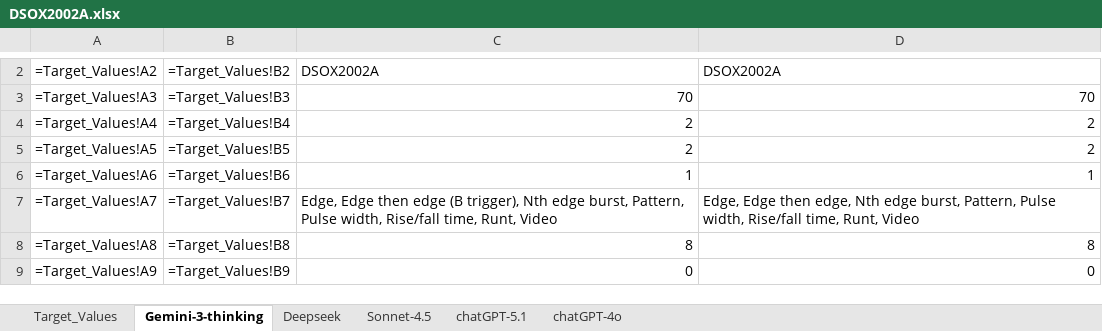
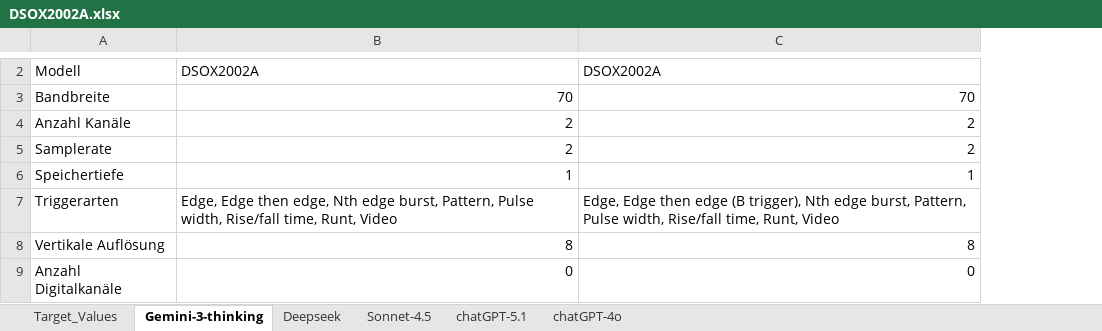
Before and after one commit to Knoxii02/Projekt_KI-Extraktion, an Excel workbook: Datasheets/DSOX2002A.xlsx, sheet Gemini-3-thinking, drawn as a sheet; only a part is shown, gaps mark what is left out; values as stored, in another font and other column widths than the file's, no borders; formulas without a stored value are shown as written; conditional formats not drawn; removed rows and columns are numbered as before the commit, all else as after; the diff covers the shown part only; the diff names each change by its address in the sheet, - before the commit and + after, or states it on an @@ line.

```diff
--- a/Datasheets/DSOX2002A.xlsx (sheet Gemini-3-thinking)
+++ b/Datasheets/DSOX2002A.xlsx (sheet Gemini-3-thinking)
-column A, rows 2-9: =Target_Values!A2 | =Target_Values!A3 | =Target_Values!A4 | =Target_Values!A5 | =Target_Values!A6 | =Target_Values!A7 | =Target_Values!A8 | =Target_Values!A9
-column B, rows 2-9: =Target_Values!B2 | =Target_Values!B3 | =Target_Values!B4 | =Target_Values!B5 | =Target_Values!B6 | =Target_Values!B7 | =Target_Values!B8 | =Target_Values!B9
+column A, rows 2-9: Modell | Bandbreite | Anzahl Kanäle | Samplerate | Speichertiefe | Triggerarten | Vertikale Auflösung | Anzahl Digitalkanäle
-B7: …Edge then edge (B trigger), Nth edge…
+B7: …Edge then edge, Nth edge…
-C7: …Edge then edge, Nth edge…
+C7: …Edge then edge (B trigger), Nth edge…
```
Also changed, not shown: 5 added rows, 5 removed rows and 2 edited cells elsewhere in this sheet, sheet Deepseek, sheet Sonnet-4.5, sheet chatGPT-5.1, sheet chatGPT-4o, formulas that keep their value, Datasheets/DSOX1202A.xlsx.
